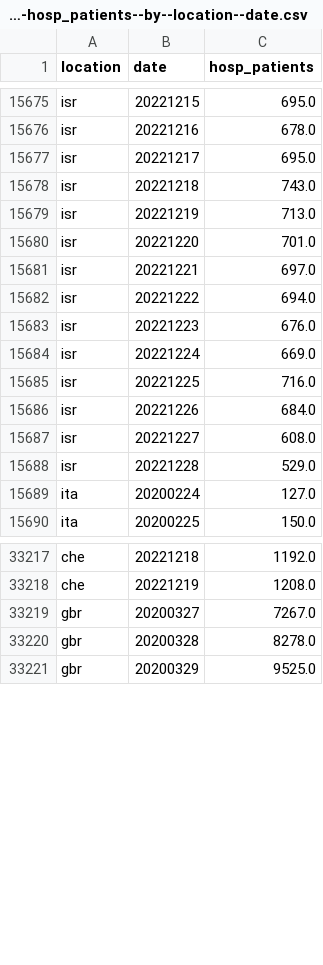
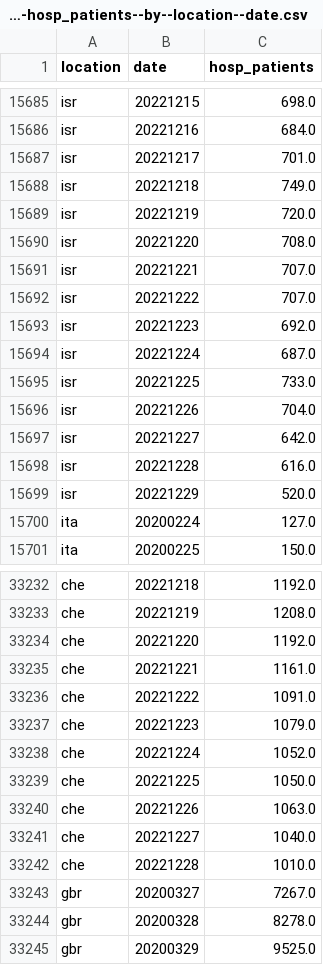
Before and after one commit to open-numbers/ddf--owid--covid_19, a CSV file: ddf--datapoints--hosp_patients--by--location--date.csv, drawn as a sheet; only a part is shown, gaps mark what is left out; addresses are those after the commit; the diff covers the shown part only; the diff names each change by its address in the sheet, - before the commit and + after, or states it on an @@ line.

```diff
--- a/ddf--datapoints--hosp_patients--by--location--date.csv
+++ b/ddf--datapoints--hosp_patients--by--location--date.csv
-C15685 (hosp_patients): 695.0
+C15685 (hosp_patients): 698.0
-C15686 (hosp_patients): 678.0
+C15686 (hosp_patients): 684.0
-C15687 (hosp_patients): 695.0
+C15687 (hosp_patients): 701.0
-C15688 (hosp_patients): 743.0
+C15688 (hosp_patients): 749.0
-C15689 (hosp_patients): 713.0
+C15689 (hosp_patients): 720.0
-C15690 (hosp_patients): 701.0
+C15690 (hosp_patients): 708.0
-C15691 (hosp_patients): 697.0
+C15691 (hosp_patients): 707.0
-C15692 (hosp_patients): 694.0
+C15692 (hosp_patients): 707.0
-C15693 (hosp_patients): 676.0
+C15693 (hosp_patients): 692.0
-C15694 (hosp_patients): 669.0
+C15694 (hosp_patients): 687.0
-C15695 (hosp_patients): 716.0
+C15695 (hosp_patients): 733.0
-C15696 (hosp_patients): 684.0
+C15696 (hosp_patients): 704.0
-C15697 (hosp_patients): 608.0
+C15697 (hosp_patients): 642.0
-C15698 (hosp_patients): 529.0
+C15698 (hosp_patients): 616.0
+row 15699: isr | 20221229 | 520.0
+row 33234: che | 20221220 | 1192.0
+row 33235: che | 20221221 | 1161.0
+row 33236: che | 20221222 | 1091.0
+row 33237: che | 20221223 | 1079.0
+row 33238: che | 20221224 | 1052.0
+row 33239: che | 20221225 | 1050.0
+row 33240: che | 20221226 | 1063.0
+row 33241: che | 20221227 | 1040.0
+row 33242: che | 20221228 | 1010.0
```
Also changed, not shown: 15 added rows and 92 edited cells elsewhere in this file, ddf--datapoints--hosp_patients_per_million--by--location--date.csv, ddf--datapoints--icu_patients--by--location--date.csv, 35 other files.
